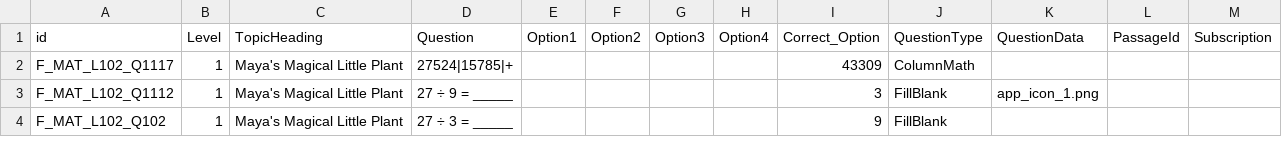
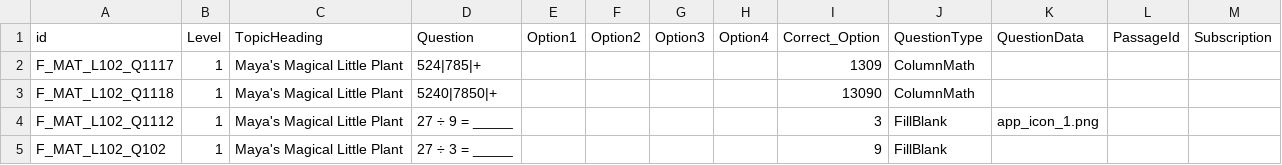
Before and after one commit to ParthoSarothiDas/edusplash, a CSV file: explorer/Test.csv, drawn as a sheet; only a part is shown.

Commit message:
Update Test.csv

```diff
--- a/explorer/Test.csv
+++ b/explorer/Test.csv
@@ -1,3 +1,4 @@
 id,Level,TopicHeading,Question,Option1,Option2,Option3,Option4,Correct_Option,QuestionType,QuestionData,PassageId,Subscription
-F_MAT_L102_Q1117,1,Maya's Magical Little Plant,27524|15785|+,,,,,43309,ColumnMath,,,
+F_MAT_L102_Q1117,1,Maya's Magical Little Plant,524|785|+,,,,,1309,ColumnMath,,,
+F_MAT_L102_Q1118,1,Maya's Magical Little Plant,5240|7850|+,,,,,13090,ColumnMath,,,
 F_MAT_L102_Q1112,1,Maya's Magical Little Plant,27 ÷ 9 = _____,,,,,3,FillBlank,app_icon_1.png,,
```
